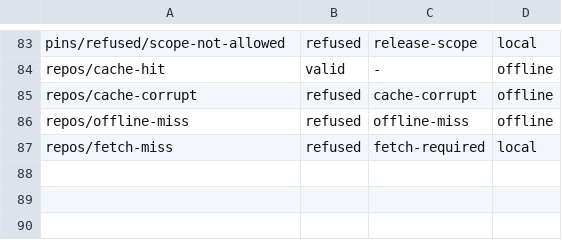
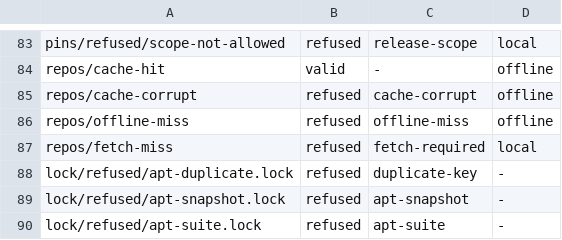
Before and after one commit to micaoss/mica, a TSV file: docs/design/release-lock/vectors/expected.tsv, drawn as a sheet; only a part is shown, gaps mark what is left out.

```diff
--- a/docs/design/release-lock/vectors/expected.tsv
+++ b/docs/design/release-lock/vectors/expected.tsv
@@ -87 +87,4 @@ repos/offline-miss	refused	offline-miss	offline
 repos/fetch-miss	refused	fetch-required	local
+lock/refused/apt-duplicate.lock	refused	duplicate-key	-
+lock/refused/apt-snapshot.lock	refused	apt-snapshot	-
+lock/refused/apt-suite.lock	refused	apt-suite	-
```
Also changed, not shown: docs/design/release-lock/vectors/derived-from.tsv, docs/design/release-lock/vectors/refusal-sets.tsv, 13 other files.
